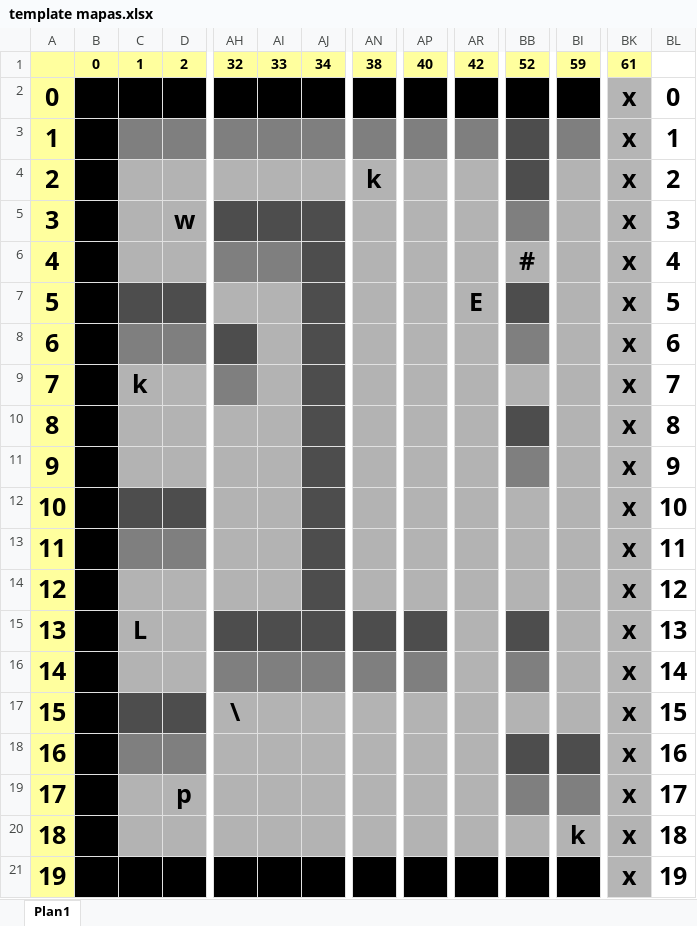
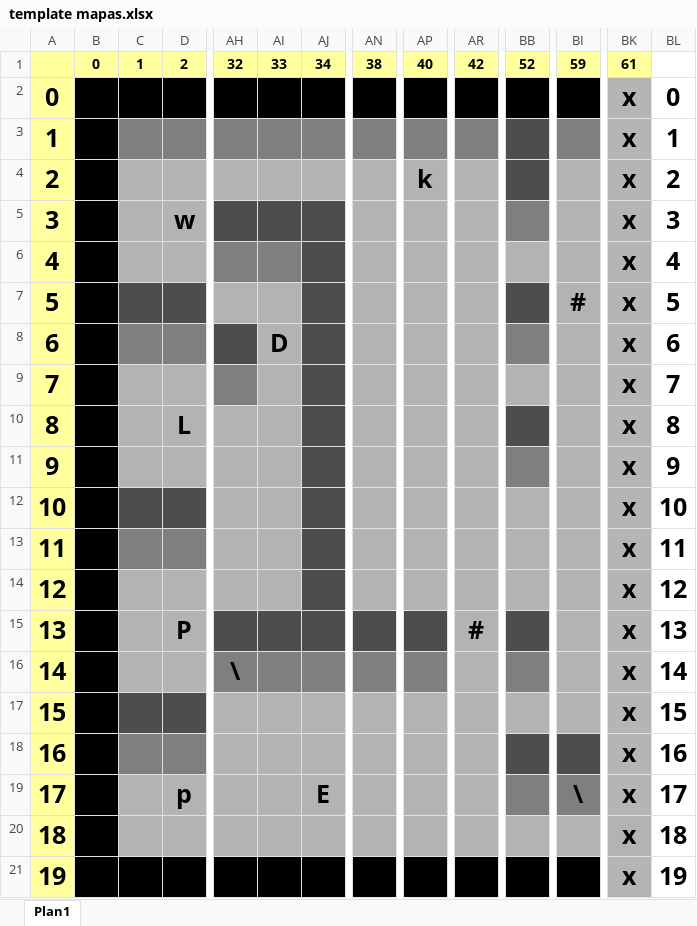
Before and after one commit to axlbear/tower_RPG, an Excel workbook: template mapas.xlsx, sheet Plan1, drawn as a sheet; only a part is shown, gaps mark what is left out; values as stored, in another font and other column widths than the file's, no borders; removed rows and columns are numbered as before the commit, all else as after; rows hold the shown columns only; the diff covers the shown part only; the diff names each change by its address in the sheet, - before the commit and + after, or states it on an @@ line.

```diff
--- a/template mapas.xlsx (sheet Plan1)
+++ b/template mapas.xlsx (sheet Plan1)
-AN4: k
+AN4: (empty)
-AP4: (empty)
+AP4: k
-BB6: #
+BB6: (empty)
-AR7: E
+AR7: (empty)
-BI7: (empty)
+BI7: #
-AI8: (empty)
+AI8: D
-row 9: 7 |  | k |  |  |  |  |  |  |  |  |  | x | 7
+row 9: 7 |  |  |  |  |  |  |  |  |  |  |  | x | 7
-D10: (empty)
+D10: L
-row 12: 10 |  |  |  |  |  |  |  |  |  |  |  | x | 10
-row 13: 11 |  |  |  |  |  |  |  |  |  |  |  | x | 11
-row 14: 12 |  |  |  |  |  |  |  |  |  |  |  | x | 12
-row 15: 13 |  | L |  |  |  |  |  |  |  |  |  | x | 13
-row 16: 14 |  |  |  |  |  |  |  |  |  |  |  | x | 14
-row 17: 15 |  |  |  | \ |  |  |  |  |  |  |  | x | 15
-row 18: 16 |  |  |  |  |  |  |  |  |  |  |  | x | 16
-row 19: 17 |  |  | p |  |  |  |  |  |  |  |  | x | 17
-row 20: 18 |  |  |  |  |  |  |  |  |  |  | k | x | 18
+row 12: 10 |  |  |  |  |  |  |  |  |  |  |  | x | 10
+row 13: 11 |  |  |  |  |  |  |  |  |  |  |  | x | 11
+row 14: 12 |  |  |  |  |  |  |  |  |  |  |  | x | 12
+row 15: 13 |  |  | P |  |  |  |  |  | # |  |  | x | 13
+row 16: 14 |  |  |  | \ |  |  |  |  |  |  |  | x | 14
+row 17: 15 |  |  |  |  |  |  |  |  |  |  |  | x | 15
+row 18: 16 |  |  |  |  |  |  |  |  |  |  |  | x | 16
+row 19: 17 |  |  | p |  |  | E |  |  |  |  | \ | x | 17
+row 20: 18 |  |  |  |  |  |  |  |  |  |  |  | x | 18
```
Also changed, not shown: 3 added rows, 2 removed rows, 19 edited cells and merged cells elsewhere in this sheet, 7 other files.
